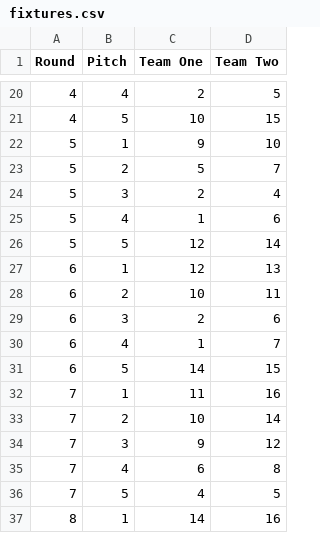
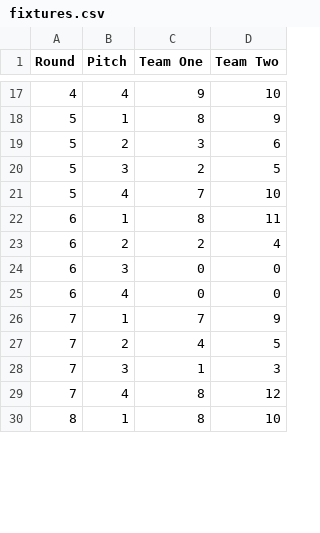
Before and after one commit to richsilv/fixture-maker, a CSV file: templates/fixtures.csv, drawn as a sheet; only a part is shown, gaps mark what is left out; the diff covers the shown part only.

```diff
--- a/templates/fixtures.csv
+++ b/templates/fixtures.csv
@@ -20,18 +17,14 @@ Round,Pitch,Team One,Team Two
-4,4,2,5
-4,5,10,15
-5,1,9,10
-5,2,5,7
-5,3,2,4
-5,4,1,6
-5,5,12,14
-6,1,12,13
-6,2,10,11
-6,3,2,6
-6,4,1,7
-6,5,14,15
-7,1,11,16
-7,2,10,14
-7,3,9,12
-7,4,6,8
-7,5,4,5
-8,1,14,16
+4,4,9,10
+5,1,8,9
+5,2,3,6
+5,3,2,5
+5,4,7,10
+6,1,8,11
+6,2,2,4
+6,3,0,0
+6,4,0,0
+7,1,7,9
+7,2,4,5
+7,3,1,3
+7,4,8,12
+8,1,8,10
```
Also changed, not shown: 24 removed rows and 35 edited cells elsewhere in this file, 3 other files.
